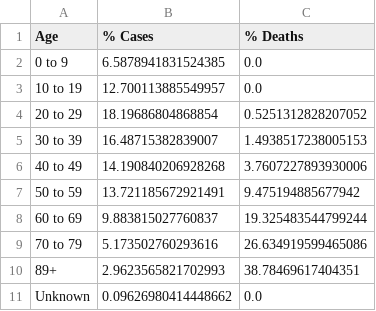
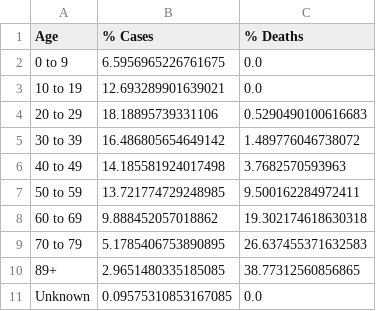
Before and after one commit to jsanciangco/MI_Covid-19, a CSV file: age_cases.csv, drawn as a sheet.

```diff
--- a/age_cases.csv
+++ b/age_cases.csv
@@ -1,11 +1,11 @@
 Age,% Cases,% Deaths
-0 to 9,6.5878941831524385,0.0
-10 to 19,12.700113885549957,0.0
-20 to 29,18.19686804868854,0.5251312828207052
-30 to 39,16.48715382839007,1.4938517238005153
-40 to 49,14.190840206928268,3.7607227893930006
-50 to 59,13.721185672921491,9.475194885677942
-60 to 69,9.883815027760837,19.325483544799244
-70 to 79,5.173502760293616,26.634919599465086
-89+,2.9623565821702993,38.78469617404351
-Unknown,0.09626980414448662,0.0
+0 to 9,6.5956965226761675,0.0
+10 to 19,12.693289901639021,0.0
+20 to 29,18.18895739331106,0.5290490100616683
+30 to 39,16.486805654649142,1.489776046738072
+40 to 49,14.185581924017498,3.7682570593963
+50 to 59,13.721774729248985,9.500162284972411
+60 to 69,9.888452057018862,19.302174618630318
+70 to 79,5.1785406753890895,26.637455371632583
+89+,2.9651480335185085,38.77312560856865
+Unknown,0.09575310853167085,0.0
```
Also changed, not shown: county_cases.csv, daily_cases.csv, 5 other files.
